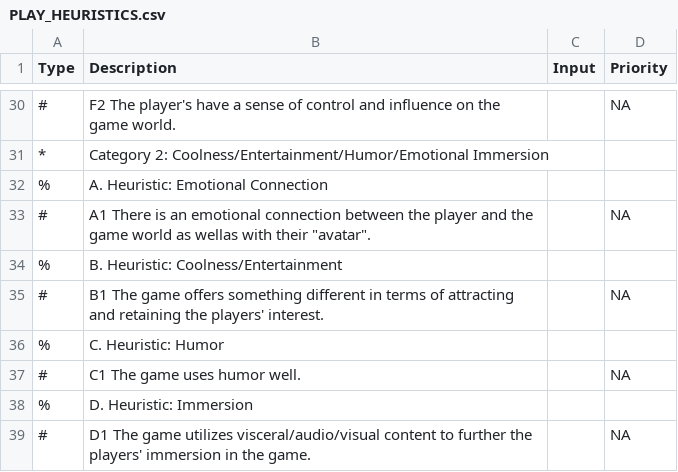
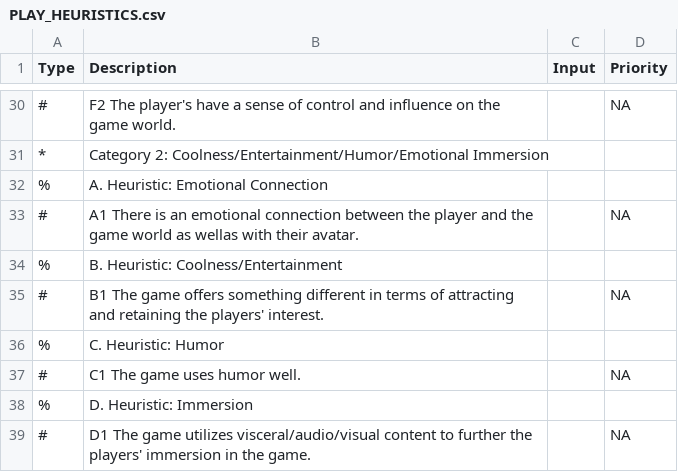
Before and after one commit to gebalassa/pathosplus, a CSV file: Unity/PathOS/Assets/EvaluationFiles/PLAY_HEURISTICS.csv, drawn as a sheet; only a part is shown, gaps mark what is left out; the diff names each change by its address in the sheet, - before the commit and + after, or states it on an @@ line.

```diff
--- a/Unity/PathOS/Assets/EvaluationFiles/PLAY_HEURISTICS.csv
+++ b/Unity/PathOS/Assets/EvaluationFiles/PLAY_HEURISTICS.csv
-B33 (Description): …with their "avatar".
+B33 (Description): …with their avatar.
```
Also changed, not shown: Unity/PathOS/Assets/EvaluationFiles/PLAY_HEURISTICS_TEMPLATE.csv, 3 other files.
